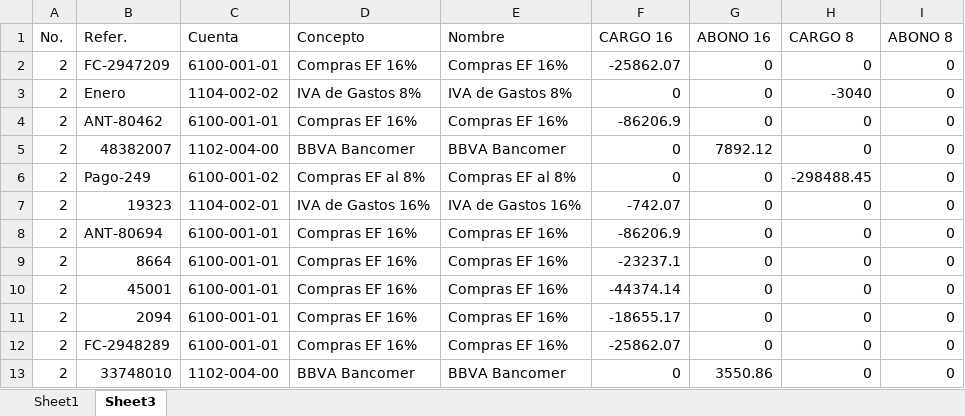
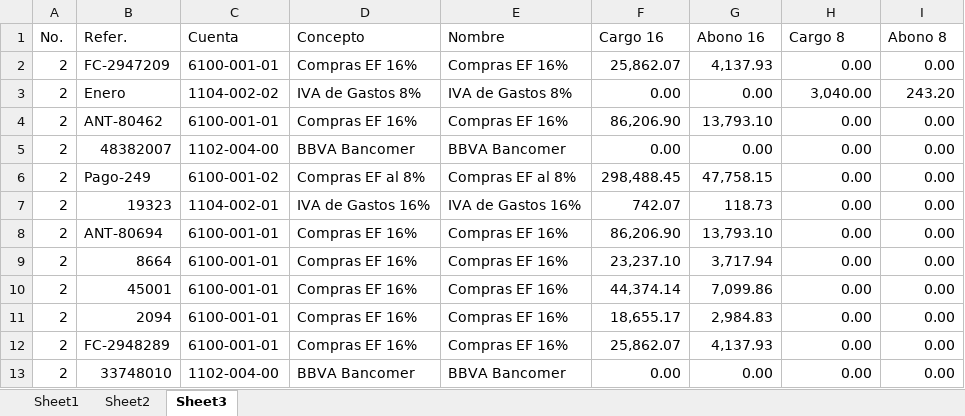
Before and after one commit to javiertel56/conversor_compras_iva, an Excel workbook: TCO/Pruebas/P2.xlsx, sheet Sheet3, drawn as a sheet; only a part is shown; values as stored, in another font and other column widths than the file's, no cell formats; the diff covers the shown part only; the diff names each change by its address in the sheet, - before the commit and + after, or states it on an @@ line.

```diff
--- a/TCO/Pruebas/P2.xlsx (sheet Sheet3)
+++ b/TCO/Pruebas/P2.xlsx (sheet Sheet3)
+sheet tab: Sheet2
-F1: CARGO 16
+F1: Cargo 16
-G1: ABONO 16
+G1: Abono 16
-H1: CARGO 8
+H1: Cargo 8
-I1: ABONO 8
+I1: Abono 8
-F2 (Cargo 16): -25862.07
+F2 (Cargo 16): 25,862.07
-G2 (Abono 16): 0
+G2 (Abono 16): 4,137.93
-H2 (Cargo 8): 0
+H2 (Cargo 8): 0.00
-I2 (Abono 8): 0
+I2 (Abono 8): 0.00
-F3 (Cargo 16): 0
+F3 (Cargo 16): 0.00
-G3 (Abono 16): 0
+G3 (Abono 16): 0.00
-H3 (Cargo 8): -3040
+H3 (Cargo 8): 3,040.00
-I3 (Abono 8): 0
+I3 (Abono 8): 243.20
-F4 (Cargo 16): -86206.9
+F4 (Cargo 16): 86,206.90
-G4 (Abono 16): 0
+G4 (Abono 16): 13,793.10
-H4:H5 (Cargo 8): 0
+H4:H5 (Cargo 8): 0.00
-I4:I13 (Abono 8): 0
+I4:I13 (Abono 8): 0.00
-F5 (Cargo 16): 0
+F5 (Cargo 16): 0.00
-G5 (Abono 16): 7892.12
+G5 (Abono 16): 0.00
-F6 (Cargo 16): 0
+F6 (Cargo 16): 298,488.45
-G6 (Abono 16): 0
+G6 (Abono 16): 47,758.15
-H6 (Cargo 8): -298488.45
+H6 (Cargo 8): 0.00
-F7 (Cargo 16): -742.07
+F7 (Cargo 16): 742.07
-G7 (Abono 16): 0
+G7 (Abono 16): 118.73
-H7:H13 (Cargo 8): 0
+H7:H13 (Cargo 8): 0.00
-F8 (Cargo 16): -86206.9
+F8 (Cargo 16): 86,206.90
-G8 (Abono 16): 0
+G8 (Abono 16): 13,793.10
-F9 (Cargo 16): -23237.1
+F9 (Cargo 16): 23,237.10
-G9 (Abono 16): 0
+G9 (Abono 16): 3,717.94
-F10 (Cargo 16): -44374.14
+F10 (Cargo 16): 44,374.14
-G10 (Abono 16): 0
+G10 (Abono 16): 7,099.86
-F11 (Cargo 16): -18655.17
+F11 (Cargo 16): 18,655.17
-G11 (Abono 16): 0
+G11 (Abono 16): 2,984.83
-F12 (Cargo 16): -25862.07
+F12 (Cargo 16): 25,862.07
-G12 (Abono 16): 0
+G12 (Abono 16): 4,137.93
-F13 (Cargo 16): 0
+F13 (Cargo 16): 0.00
-G13 (Abono 16): 3550.86
+G13 (Abono 16): 0.00
```
Also changed, not shown: 208 edited cells elsewhere in this sheet, sheet Sheet1, cell formats, TCO/Pruebas/P1.xlsx, TCO/Pruebas/P3.xlsx, 44 other files.
